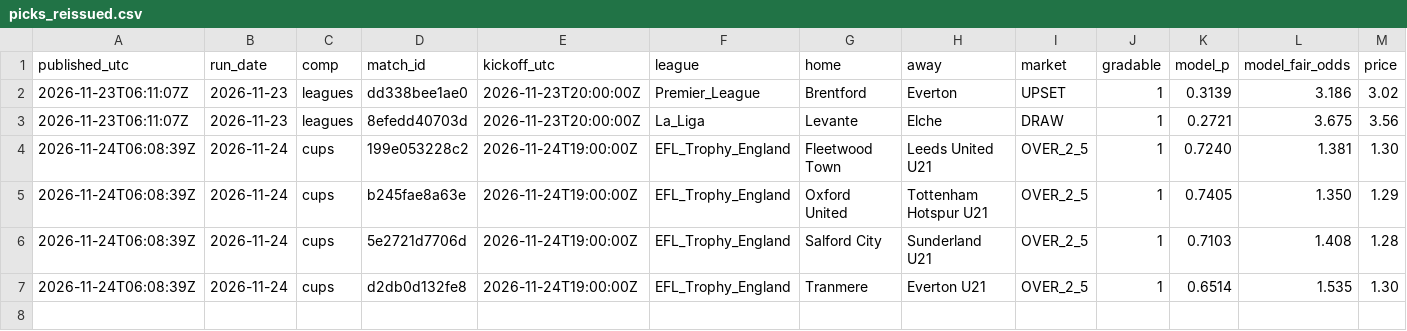
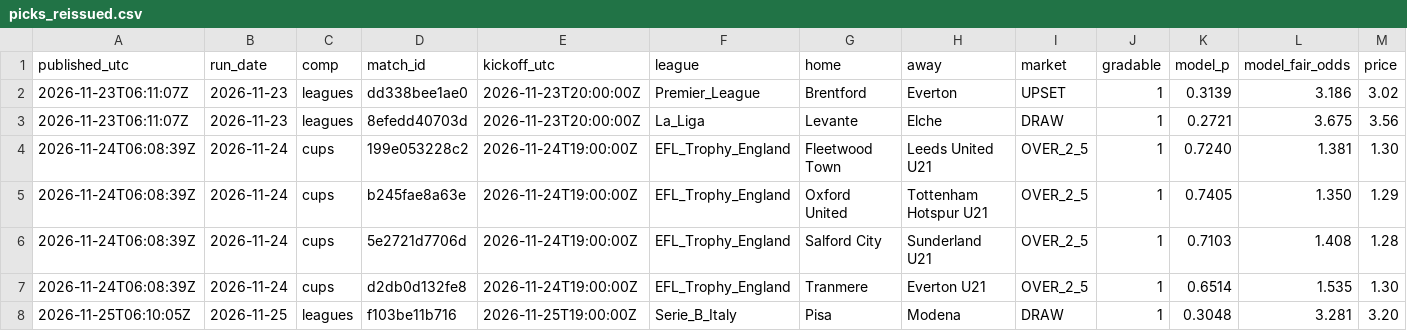
Before and after one commit to xbaredge/predictions, a CSV file: 2026/W48/picks_reissued.csv, drawn as a sheet; only a part is shown; rows hold the shown columns only; the diff names each change by its address in the sheet, - before the commit and + after, or states it on an @@ line.

```diff
--- a/2026/W48/picks_reissued.csv
+++ b/2026/W48/picks_reissued.csv
+row 8: 2026-11-25T06:10:05Z | 2026-11-25 | leagues | f103be11b716 | 2026-11-25T19:00:00Z | Serie_B_Italy | Pisa | Modena | DRAW | 1 | 0.3048 | 3.281 | 3.20
```
Also changed, not shown: 2026/W48/early.csv, 2026/W48/early_settled.csv, 11 other files.
